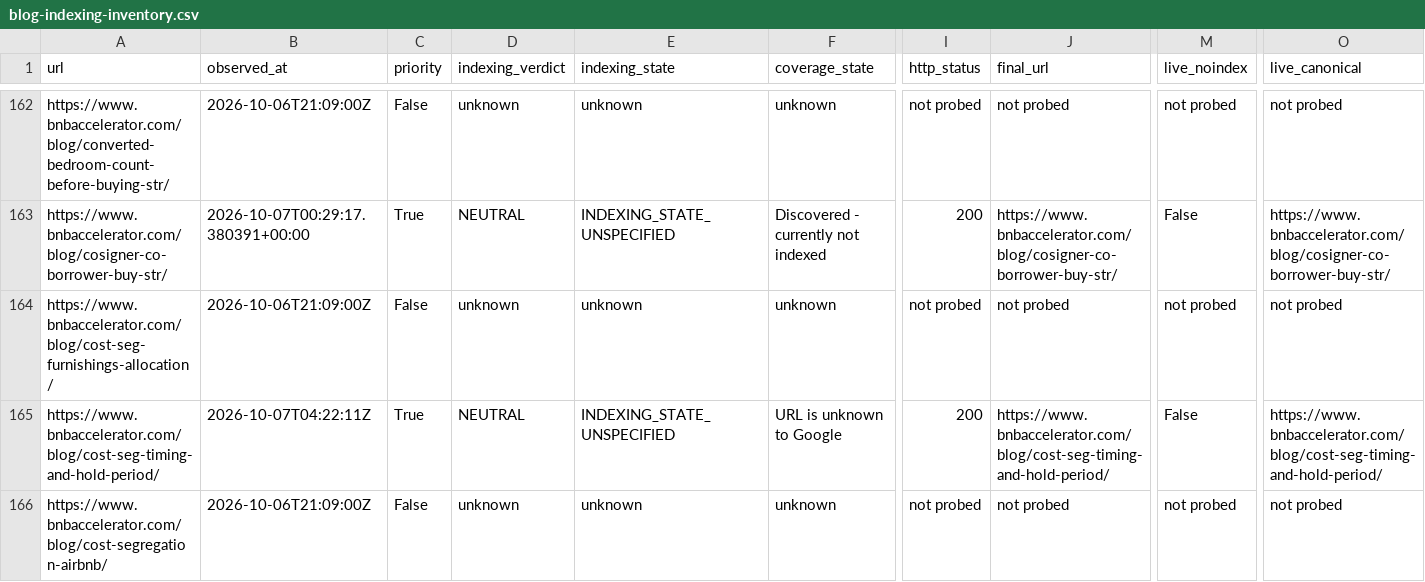
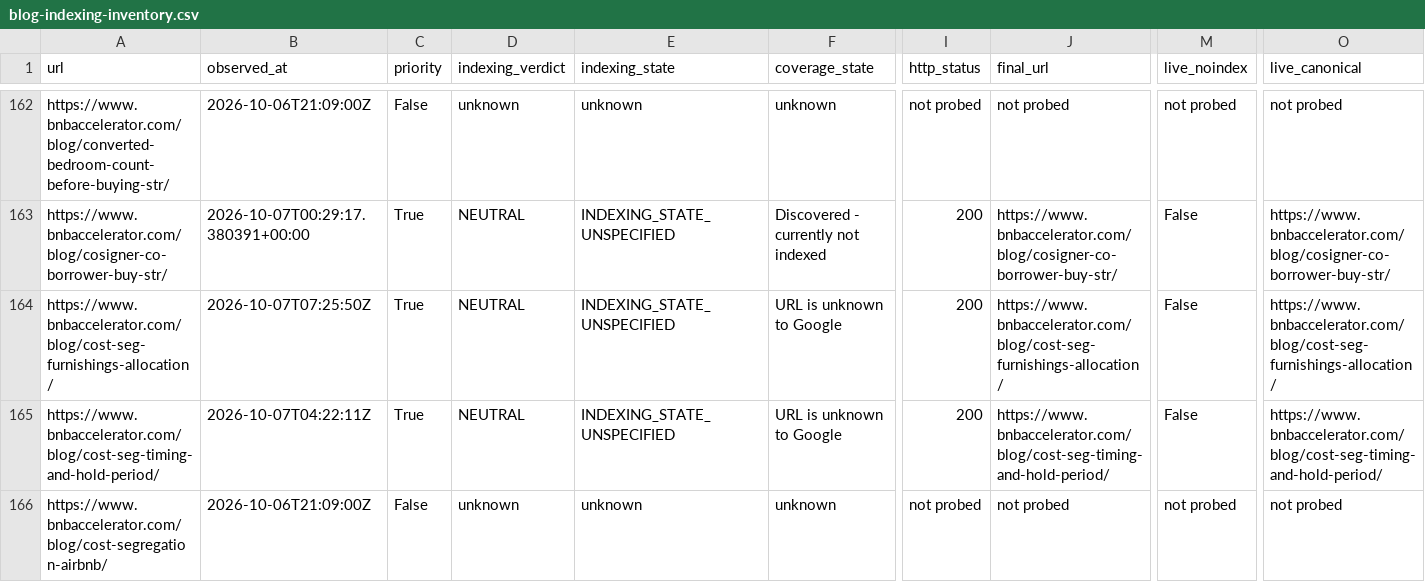
Before and after one commit to drconnorrobertson/bnb-accelerator-site, a CSV file: _gen/blog-indexing-inventory.csv, drawn as a sheet; only a part is shown, gaps mark what is left out; the diff covers the shown part only; the diff names each change by its address in the sheet, - before the commit and + after, or states it on an @@ line.

Commit message:
Record verified furnishings guide release and indexing evidence

```diff
--- a/_gen/blog-indexing-inventory.csv
+++ b/_gen/blog-indexing-inventory.csv
-B164 (observed_at): 2026-10-06T21:09:00Z
+B164 (observed_at): 2026-10-07T07:25:50Z
-C164 (priority): False
+C164 (priority): True
-D164 (indexing_verdict): unknown
+D164 (indexing_verdict): NEUTRAL
-E164 (indexing_state): unknown
+E164 (indexing_state): INDEXING_STATE_UNSPECIFIED
-F164 (coverage_state): unknown
+F164 (coverage_state): URL is unknown to Google
-I164 (http_status): not probed
+I164 (http_status): 200
-J164 (final_url): not probed
+J164 (final_url): https://www.bnbaccelerator.com/blog/cost-seg-furnishings-allocation/
-M164 (live_noindex): not probed
+M164 (live_noindex): False
-O164 (live_canonical): not probed
+O164 (live_canonical): https://www.bnbaccelerator.com/blog/cost-seg-furnishings-allocation/
```
Also changed, not shown: 3 edited cells elsewhere in this file, 5 other files.
